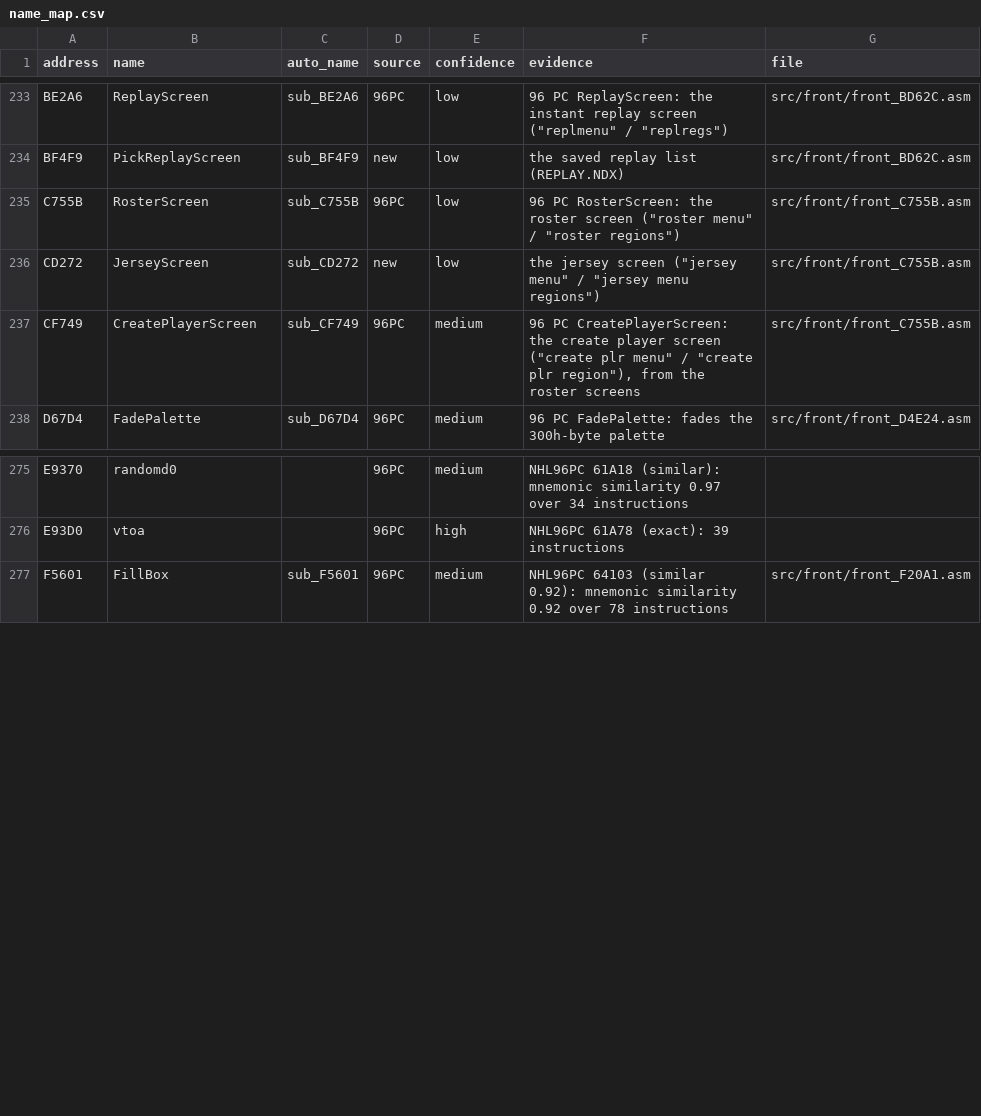
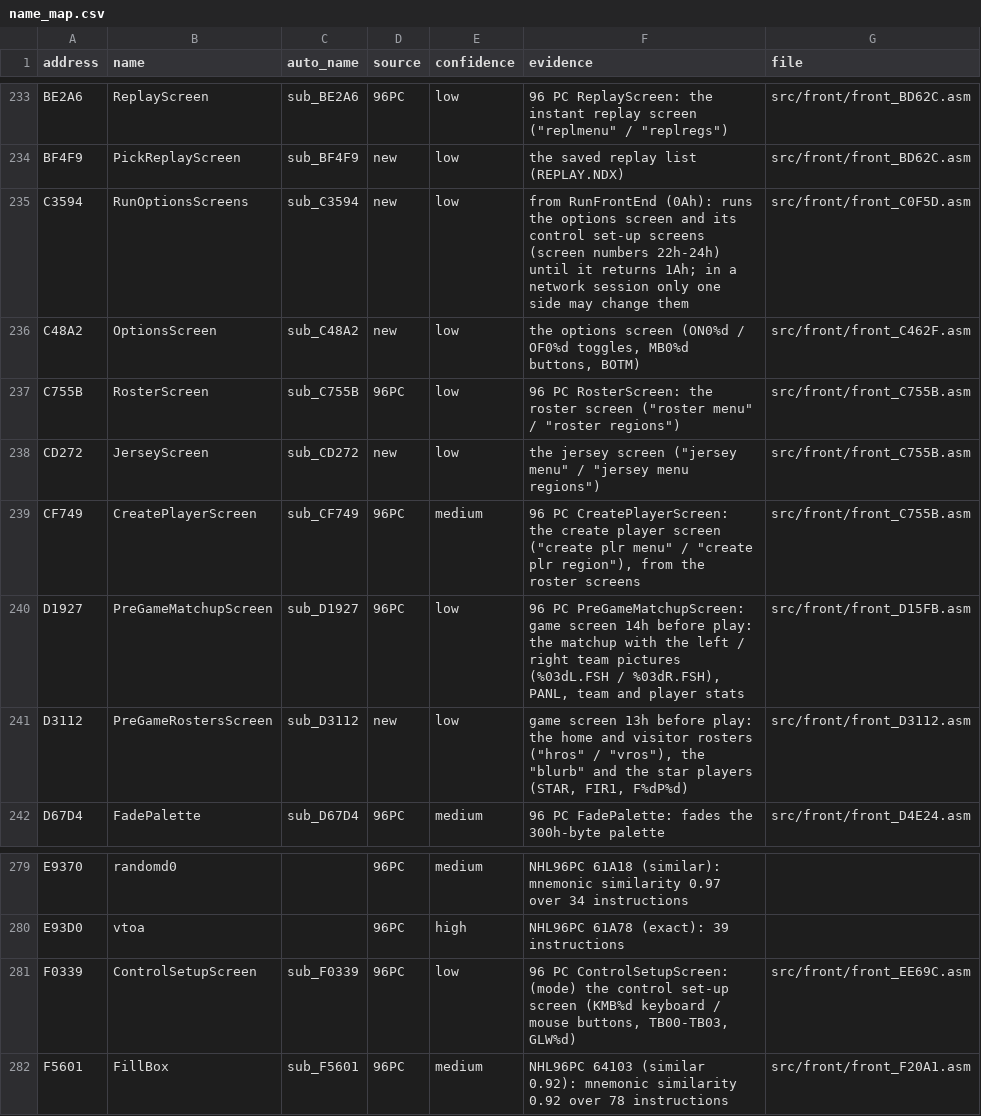
Before and after one commit to abdulahmad/NHL97PC, a CSV file: docs/name_map.csv, drawn as a sheet; only a part is shown, gaps mark what is left out.

```diff
--- a/docs/name_map.csv
+++ b/docs/name_map.csv
@@ -234,2 +234,4 @@ BE2A6,ReplayScreen,sub_BE2A6,96PC,low,"96 PC ReplayScreen: the instant replay sc
 BF4F9,PickReplayScreen,sub_BF4F9,new,low,the saved replay list (REPLAY.NDX),src/front/front_BD62C.asm
+C3594,RunOptionsScreens,sub_C3594,new,low,from RunFrontEnd (0Ah): runs the options screen and its control set-up screens (screen numbers 22h-24h) until it returns 1Ah; in a network session only one side may change them,src/front/front_C0F5D.asm
+C48A2,OptionsScreen,sub_C48A2,new,low,"the options screen (ON0%d / OF0%d toggles, MB0%d buttons, BOTM)",src/front/front_C462F.asm
 C755B,RosterScreen,sub_C755B,96PC,low,"96 PC RosterScreen: the roster screen (""roster menu"" / ""roster regions"")",src/front/front_C755B.asm
@@ -237,2 +239,4 @@ CD272,JerseyScreen,sub_CD272,new,low,"the jersey screen (""jersey menu"" / ""jer
 CF749,CreatePlayerScreen,sub_CF749,96PC,medium,"96 PC CreatePlayerScreen: the create player screen (""create plr menu"" / ""create plr region""), from the roster screens",src/front/front_C755B.asm
+D1927,PreGameMatchupScreen,sub_D1927,96PC,low,"96 PC PreGameMatchupScreen: game screen 14h before play: the matchup with the left / right team pictures (%03dL.FSH / %03dR.FSH), PANL, team and player stats",src/front/front_D15FB.asm
+D3112,PreGameRostersScreen,sub_D3112,new,low,"game screen 13h before play: the home and visitor rosters (""hros"" / ""vros""), the ""blurb"" and the star players (STAR, FIR1, F%dP%d)",src/front/front_D3112.asm
 D67D4,FadePalette,sub_D67D4,96PC,medium,96 PC FadePalette: fades the 300h-byte palette,src/front/front_D4E24.asm
@@ -276,2 +280,3 @@ E9370,randomd0,,96PC,medium,NHL96PC 61A18 (similar): mnemonic similarity 0.97 ov
 E93D0,vtoa,,96PC,high,NHL96PC 61A78 (exact): 39 instructions,
+F0339,ControlSetupScreen,sub_F0339,96PC,low,"96 PC ControlSetupScreen: (mode) the control set-up screen (KMB%d keyboard / mouse buttons, TB00-TB03, GLW%d)",src/front/front_EE69C.asm
 F5601,FillBox,sub_F5601,96PC,medium,NHL96PC 64103 (similar 0.92): mnemonic similarity 0.92 over 78 instructions,src/front/front_F20A1.asm
```
Also changed, not shown: 9 other files.
